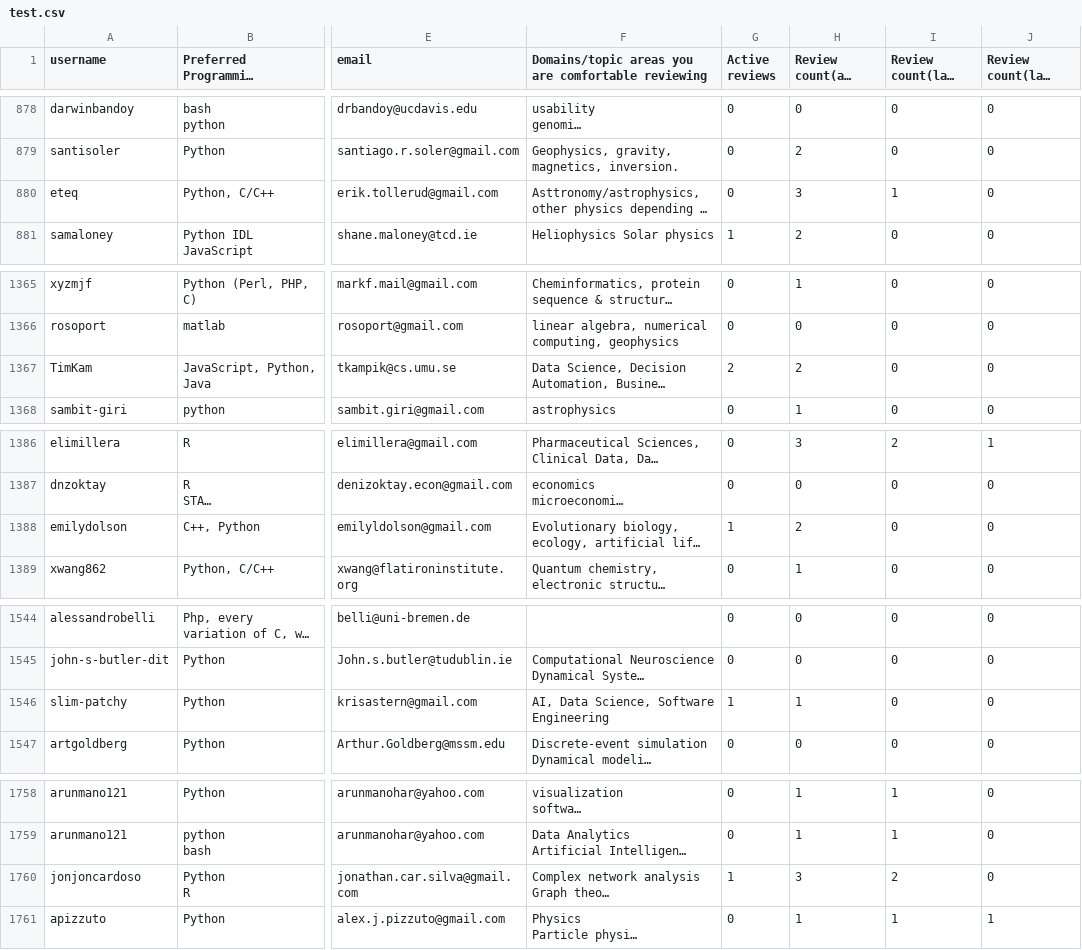
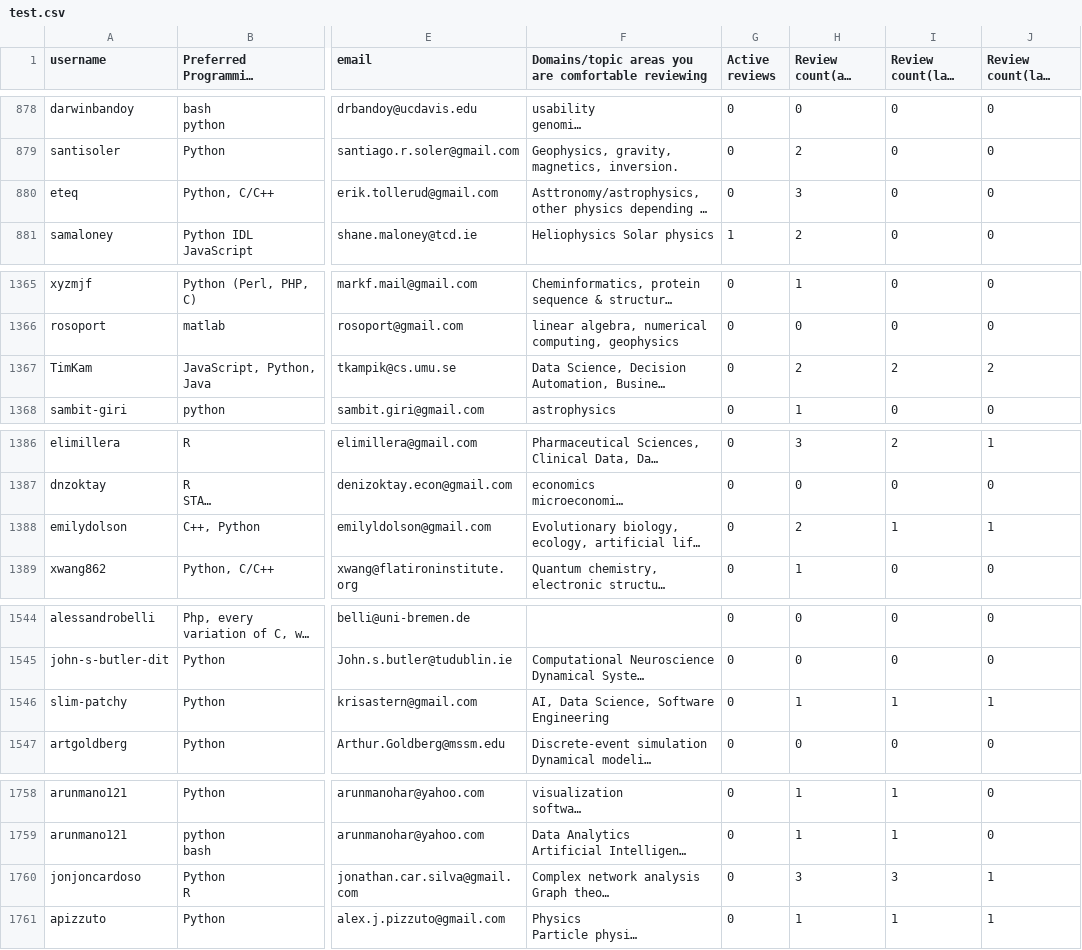
Before and after one commit to arjunsavel/CV, a CSV file: scripts/test.csv, drawn as a sheet; only a part is shown, gaps mark what is left out; long unchanged cells end in …; the diff names each change by its address in the sheet, - before the commit and + after, or states it on an @@ line.

```diff
--- a/scripts/test.csv
+++ b/scripts/test.csv
-I880 (Review count(last year)): 1
+I880 (Review count(last year)): 0
-G1367 (Active reviews): 2
+G1367 (Active reviews): 0
-I1367 (Review count(last year)): 0
+I1367 (Review count(last year)): 2
-J1367 (Review count(last quarter)): 0
+J1367 (Review count(last quarter)): 2
-G1388 (Active reviews): 1
+G1388 (Active reviews): 0
-I1388 (Review count(last year)): 0
+I1388 (Review count(last year)): 1
-J1388 (Review count(last quarter)): 0
+J1388 (Review count(last quarter)): 1
-G1546 (Active reviews): 1
+G1546 (Active reviews): 0
-I1546 (Review count(last year)): 0
+I1546 (Review count(last year)): 1
-J1546 (Review count(last quarter)): 0
+J1546 (Review count(last quarter)): 1
-G1760 (Active reviews): 1
+G1760 (Active reviews): 0
-I1760 (Review count(last year)): 2
+I1760 (Review count(last year)): 3
-J1760 (Review count(last quarter)): 0
+J1760 (Review count(last quarter)): 1
```
